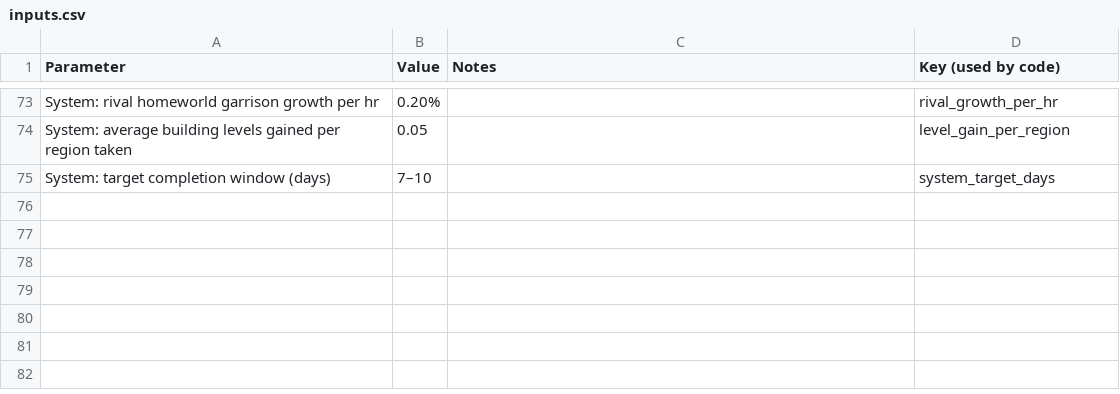
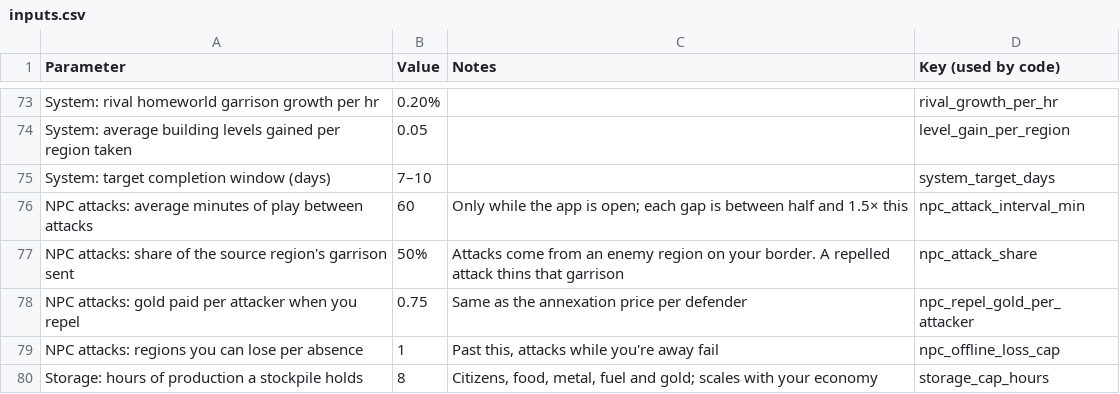
Before and after one commit to esa18098-lab/mobile-idle-sim, a CSV file: balance/inputs.csv, drawn as a sheet; only a part is shown, gaps mark what is left out; the diff names each change by its address in the sheet, - before the commit and + after, or states it on an @@ line.

```diff
--- a/balance/inputs.csv
+++ b/balance/inputs.csv
+row 76: NPC attacks: average minutes of play between attacks | 60 | Only while the app is open; each gap is between half and 1.5× this | npc_attack_interval_min
+row 77: NPC attacks: share of the source region's garrison sent | 50% | Attacks come from an enemy region on your border. A repelled attack thins that garrison | npc_attack_share
+row 78: NPC attacks: gold paid per attacker when you repel | 0.75 | Same as the annexation price per defender | npc_repel_gold_per_attacker
+row 79: NPC attacks: regions you can lose per absence | 1 | Past this, attacks while you're away fail | npc_offline_loss_cap
+row 80: Storage: hours of production a stockpile holds | 8 | Citizens, food, metal, fuel and gold; scales with your economy | storage_cap_hours
```
Also changed, not shown: 11 other files.
